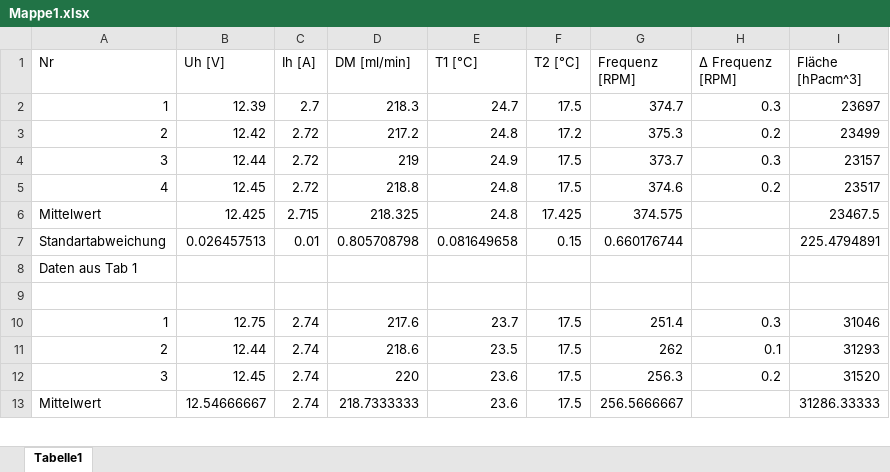
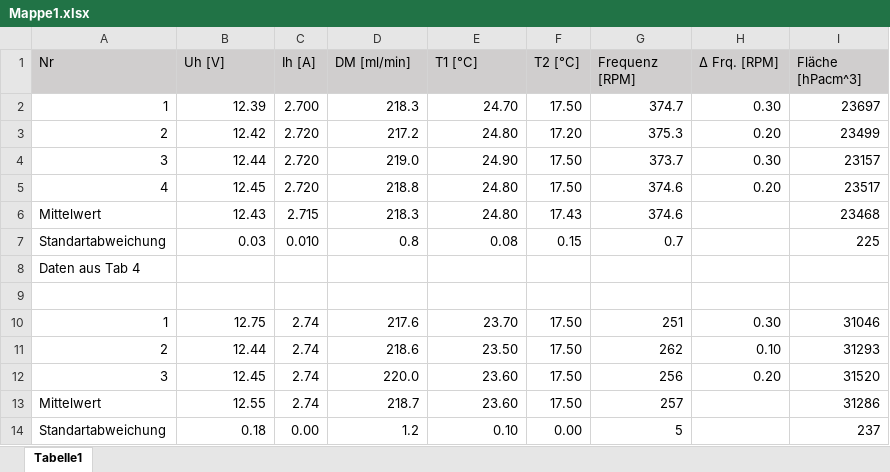
Before and after one commit to MajestyQ/Lectures, an Excel workbook: Praktikum/222 - Heißluftmotor/Mappe1.xlsx, sheet Tabelle1, drawn as a sheet; only a part is shown; values as stored, in another font and other column widths than the file's, no borders; removed rows and columns are numbered as before the commit, all else as after; the diff covers the shown part only; the diff names each change by its address in the sheet, - before the commit and + after, or states it on an @@ line.

```diff
--- a/Praktikum/222 - Heißluftmotor/Mappe1.xlsx (sheet Tabelle1)
+++ b/Praktikum/222 - Heißluftmotor/Mappe1.xlsx (sheet Tabelle1)
-A1:I1 fill: none
+A1:I1 fill: #D0CECE
-H1: Δ Frequenz [RPM]
+H1: Δ Frq. [RPM]
-C2 (Ih [A]): 2.7
+C2 (Ih [A]): 2.700
-E2 (T1 [°C]): 24.7
+E2 (T1 [°C]): 24.70
-F2 (T2 [°C]): 17.5
+F2 (T2 [°C]): 17.50
-H2 (Δ Frq. [RPM]): 0.3
+H2 (Δ Frq. [RPM]): 0.30
-C3:C5 (Ih [A]): 2.72
+C3:C5 (Ih [A]): 2.720
-E3 (T1 [°C]): 24.8
+E3 (T1 [°C]): 24.80
-F3 (T2 [°C]): 17.2
+F3 (T2 [°C]): 17.20
-H3 (Δ Frq. [RPM]): 0.2
+H3 (Δ Frq. [RPM]): 0.20
-D4 (DM [ml/min]): 219
+D4 (DM [ml/min]): 219.0
-E4 (T1 [°C]): 24.9
+E4 (T1 [°C]): 24.90
-F4:F5 (T2 [°C]): 17.5
+F4:F5 (T2 [°C]): 17.50
-H4 (Δ Frq. [RPM]): 0.3
+H4 (Δ Frq. [RPM]): 0.30
-E5 (T1 [°C]): 24.8
+E5 (T1 [°C]): 24.80
-H5 (Δ Frq. [RPM]): 0.2
+H5 (Δ Frq. [RPM]): 0.20
-row 6: Mittelwert | 12.425 | 2.715 | 218.325 | 24.8 | 17.425 | 374.575 |  | 23467.5
-row 7: Standartabweichung | 0.026457513 | 0.01 | 0.805708798 | 0.081649658 | 0.15 | 0.660176744 |  | 225.4794891
+row 6: Mittelwert | 12.43 | 2.715 | 218.3 | 24.80 | 17.43 | 374.6 |  | 23468
+row 7: Standartabweichung | 0.03 | 0.010 | 0.8 | 0.08 | 0.15 | 0.7 |  | 225
-A8 (Nr): Daten aus Tab 1
+A8 (Nr): Daten aus Tab 4
-E10 (T1 [°C]): 23.7
+E10 (T1 [°C]): 23.70
-F10:F12 (T2 [°C]): 17.5
+F10:F12 (T2 [°C]): 17.50
-G10 (Frequenz [RPM]): 251.4
+G10 (Frequenz [RPM]): 251
-H10 (Δ Frq. [RPM]): 0.3
+H10 (Δ Frq. [RPM]): 0.30
-E11 (T1 [°C]): 23.5
+E11 (T1 [°C]): 23.50
-H11 (Δ Frq. [RPM]): 0.1
+H11 (Δ Frq. [RPM]): 0.10
-D12 (DM [ml/min]): 220
+D12 (DM [ml/min]): 220.0
-E12 (T1 [°C]): 23.6
+E12 (T1 [°C]): 23.60
-G12 (Frequenz [RPM]): 256.3
+G12 (Frequenz [RPM]): 256
-H12 (Δ Frq. [RPM]): 0.2
+H12 (Δ Frq. [RPM]): 0.20
-row 13: Mittelwert | 12.54666667 | 2.74 | 218.7333333 | 23.6 | 17.5 | 256.5666667 |  | 31286.33333
+row 13: Mittelwert | 12.55 | 2.74 | 218.7 | 23.60 | 17.50 | 257 |  | 31286
+row 14: Standartabweichung | 0.18 | 0.00 | 1.2 | 0.10 | 0.00 | 5 |  | 237
```
Also changed, not shown: 20 added rows and 8 edited cells elsewhere in this sheet, 1 other file.
